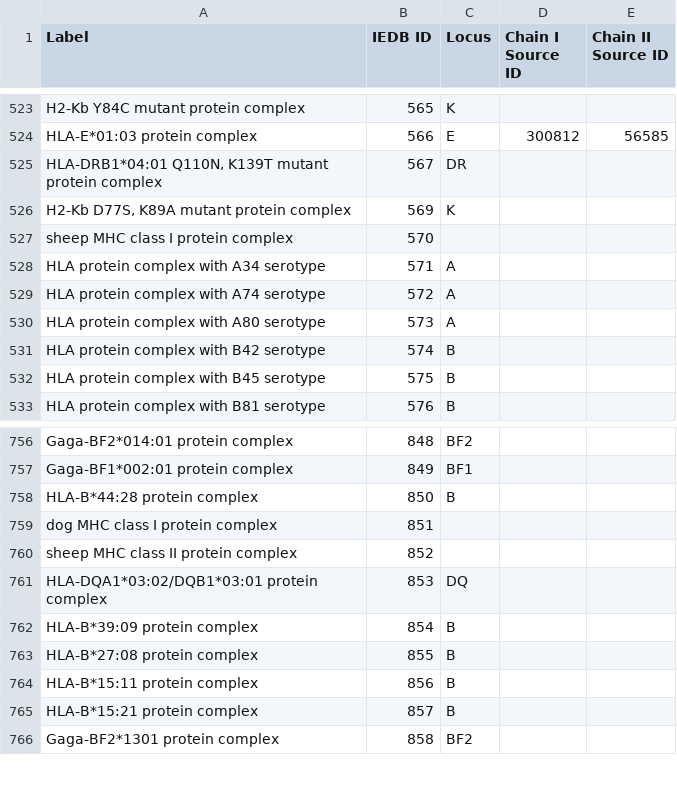
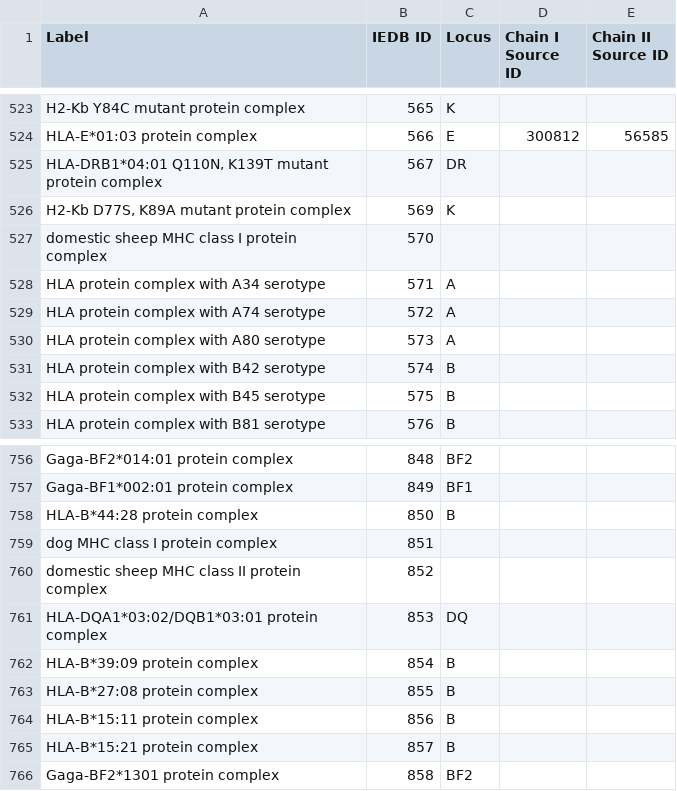
Before and after one commit to IEDB/MRO, a TSV file: iedb/iedb.tsv, drawn as a sheet; only a part is shown, gaps mark what is left out.

```diff
--- a/iedb/iedb.tsv
+++ b/iedb/iedb.tsv
@@ -526,3 +526,3 @@ HLA-DRB1*04:01 Q110N, K139T mutant protein complex	567	DR
 H2-Kb D77S, K89A mutant protein complex	569	K		
-sheep MHC class I protein complex	570			
+domestic sheep MHC class I protein complex	570			
 HLA protein complex with A34 serotype	571	A		
@@ -759,3 +759,3 @@ HLA-B*44:28 protein complex	850	B
 dog MHC class I protein complex	851			
-sheep MHC class II protein complex	852			
+domestic sheep MHC class II protein complex	852			
 HLA-DQA1*03:02/DQB1*03:01 protein complex	853	DQ		
```
Also changed, not shown: ontology/chain.tsv, ontology/external.tsv, 3 other files.
